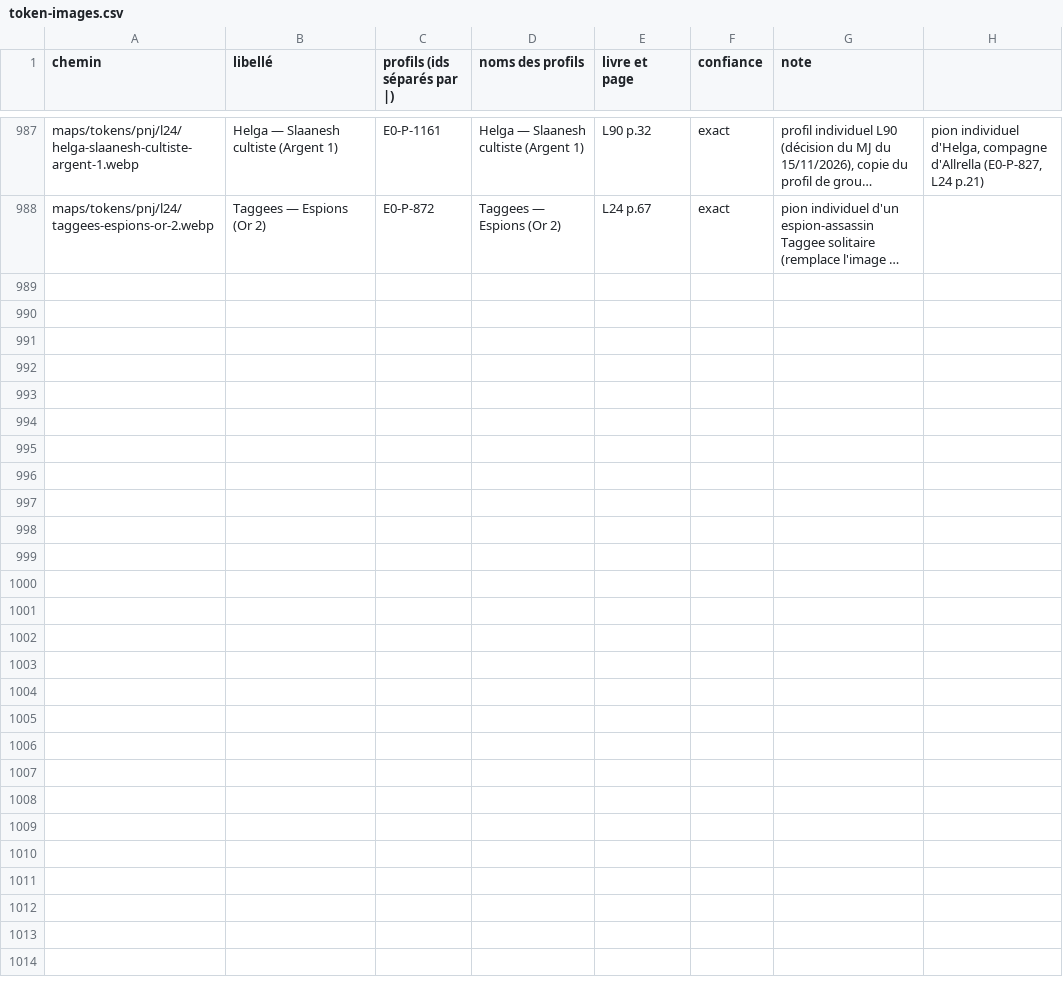
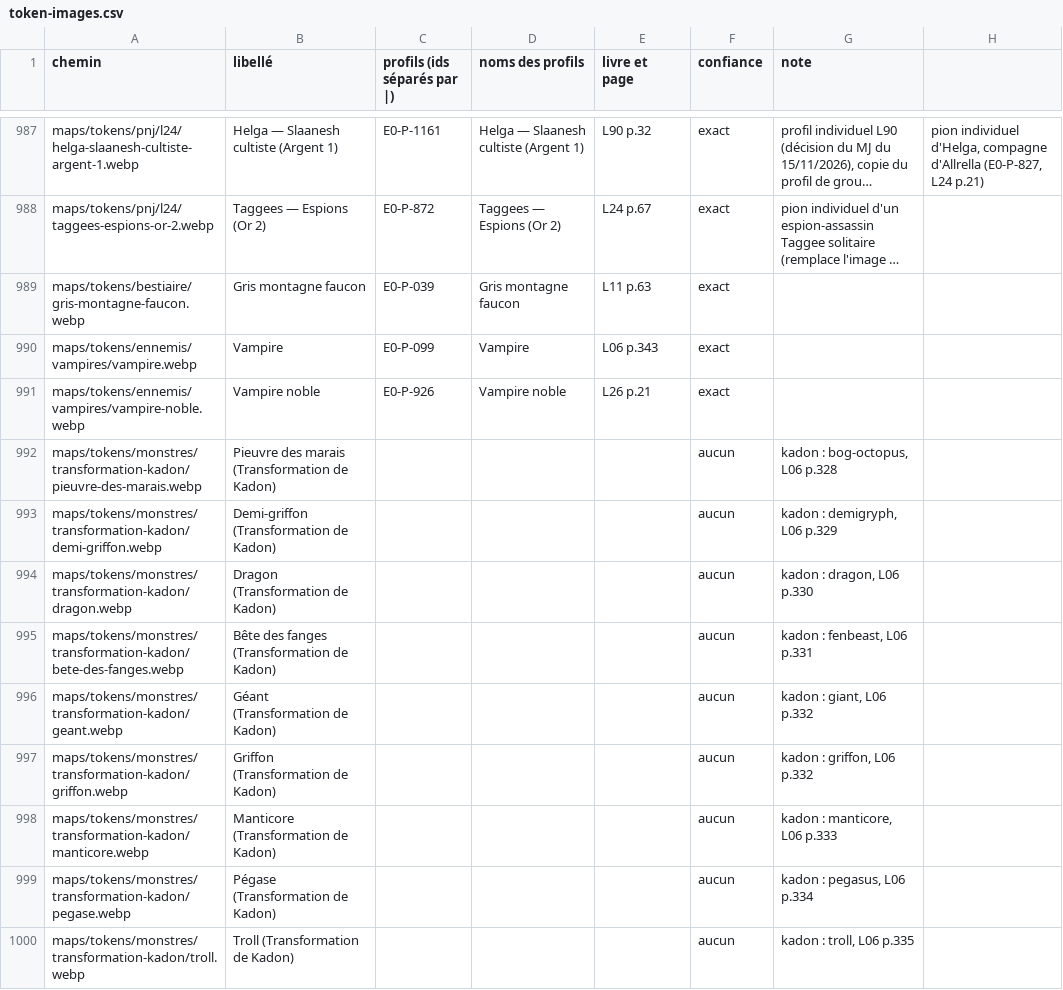
Before and after one commit to Ethoril/Outil-MJ-Warhammer, a CSV file: tools/token-images.csv, drawn as a sheet; only a part is shown, gaps mark what is left out; long unchanged cells end in …; the diff names each change by its address in the sheet, - before the commit and + after, or states it on an @@ line.

```diff
--- a/tools/token-images.csv
+++ b/tools/token-images.csv
+row 989: maps/tokens/bestiaire/gris-montagne-faucon.webp | Gris montagne faucon | E0-P-039 | Gris montagne faucon | L11 p.63 | exact
+row 990: maps/tokens/ennemis/vampires/vampire.webp | Vampire | E0-P-099 | Vampire | L06 p.343 | exact
+row 991: maps/tokens/ennemis/vampires/vampire-noble.webp | Vampire noble | E0-P-926 | Vampire noble | L26 p.21 | exact
+row 992: maps/tokens/monstres/transformation-kadon/pieuvre-des-marais.webp | Pieuvre des marais (Transformation de Kadon) |  |  |  | aucun | kadon : bog-octopus, L06 p.328
+row 993: maps/tokens/monstres/transformation-kadon/demi-griffon.webp | Demi-griffon (Transformation de Kadon) |  |  |  | aucun | kadon : demigryph, L06 p.329
+row 994: maps/tokens/monstres/transformation-kadon/dragon.webp | Dragon (Transformation de Kadon) |  |  |  | aucun | kadon : dragon, L06 p.330
+row 995: maps/tokens/monstres/transformation-kadon/bete-des-fanges.webp | Bête des fanges (Transformation de Kadon) |  |  |  | aucun | kadon : fenbeast, L06 p.331
+row 996: maps/tokens/monstres/transformation-kadon/geant.webp | Géant (Transformation de Kadon) |  |  |  | aucun | kadon : giant, L06 p.332
+row 997: maps/tokens/monstres/transformation-kadon/griffon.webp | Griffon (Transformation de Kadon) |  |  |  | aucun | kadon : griffon, L06 p.332
+row 998: maps/tokens/monstres/transformation-kadon/manticore.webp | Manticore (Transformation de Kadon) |  |  |  | aucun | kadon : manticore, L06 p.333
+row 999: maps/tokens/monstres/transformation-kadon/pegase.webp | Pégase (Transformation de Kadon) |  |  |  | aucun | kadon : pegasus, L06 p.334
+row 1000: maps/tokens/monstres/transformation-kadon/troll.webp | Troll (Transformation de Kadon) |  |  |  | aucun | kadon : troll, L06 p.335
```
Also changed, not shown: 3 other files.
